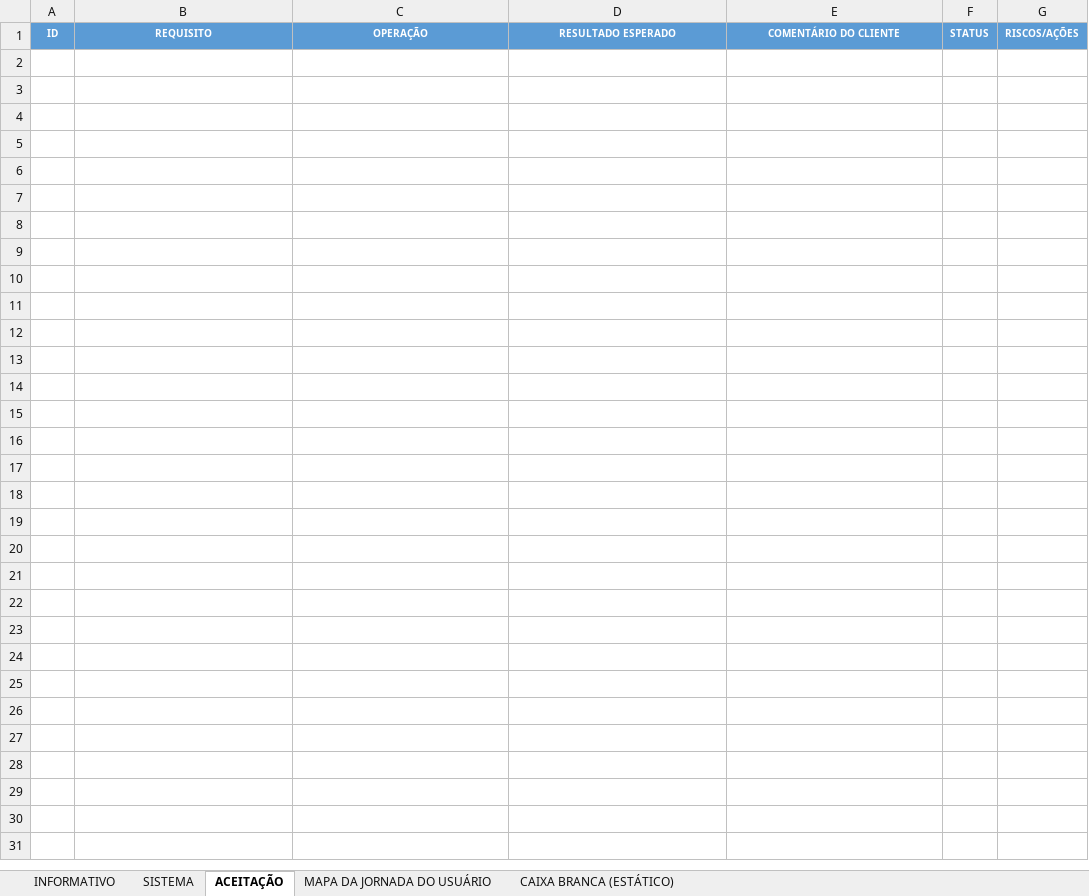
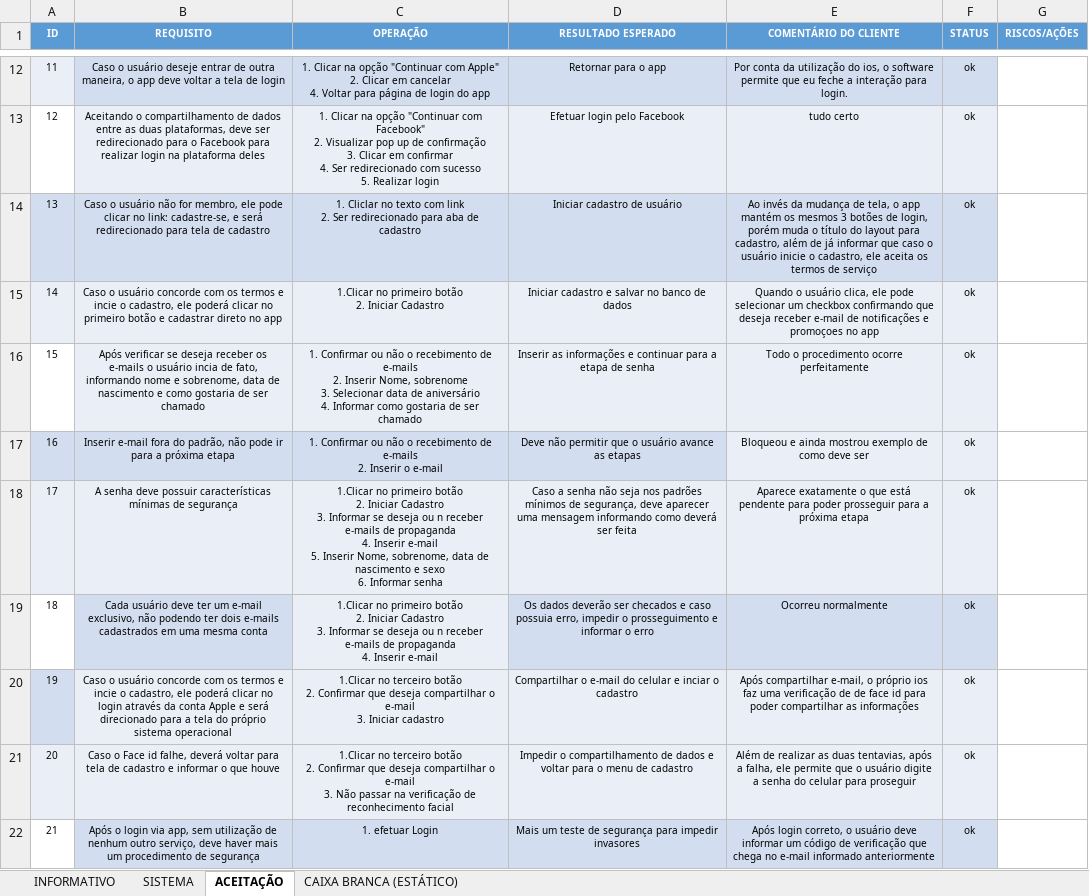
Before and after one commit to Fgv003/TesteCaixaBranca, an Excel workbook: PLANO DE TESTE.xlsx, sheet ACEITAÇÃO, drawn as a sheet; only a part is shown, gaps mark what is left out; values as stored, in another font and other column widths than the file's, no borders; ↵ is a line break in a cell; the diff covers the shown part only; the diff names each change by its address in the sheet, - before the commit and + after, or states it on an @@ line.

Commit message:
Plano de Teste

```diff
--- a/PLANO DE TESTE.xlsx (sheet ACEITAÇÃO)
+++ b/PLANO DE TESTE.xlsx (sheet ACEITAÇÃO)
-sheet tab: MAPA DA JORNADA DO USUÁRIO
+row 12: 11 | Caso o usuário deseje entrar de outra maneira, o app deve voltar a tela de login | 1. Clicar na opção "Continuar com Apple" ↵ 2. Clicar em cancelar ↵ 4. Voltar para página de login do app | Retornar para o app | Por conta da utilização do ios, o software permite que eu feche a interação para login. | ok
+row 13: 12 | Aceitando o compartilhamento de dados entre as duas plataformas, deve ser redirecionado para o Facebook para realizar login na plataforma deles | 1. Clicar na opção "Continuar com Facebook" ↵ 2. Visualizar pop up de confirmação ↵ 3. Clicar em confirmar ↵ 4. Ser redirecionado com sucesso ↵ 5. Realizar login | Efetuar login pelo Facebook | tudo certo | ok
+row 14: 13 | Caso o usuário não for membro, ele pode clicar no link: cadastre-se, e será redirecionado para tela de cadastro | 1. Cliclar no texto com link ↵ 2. Ser redirecionado para aba de cadastro | Iniciar cadastro de usuário | Ao invés da mudança de tela, o app mantém os mesmos 3 botões de login, porém muda o título do layout para cadastro, além de já informar que caso o usuário inicie o cadastro, ele aceita os termos de serviço | ok
+row 15: 14 | Caso o usuário concorde com os termos e incie o cadastro, ele poderá clicar no primeiro botão e cadastrar direto no app | 1.Clicar no primeiro botão ↵ 2. Iniciar Cadastro | Iniciar cadastro e salvar no banco de dados | Quando o usuário clica, ele pode selecionar um checkbox confirmando que deseja receber e-mail de notificações e promoçoes no app | ok
+row 16: 15 | Após verificar se deseja receber os e-mails o usuário incia de fato, informando nome e sobrenome, data de nascimento e como gostaria de ser chamado | 1. Confirmar ou não o recebimento de e-mails ↵ 2. Inserir Nome, sobrenome ↵ 3. Selecionar data de aniversário ↵ 4. Informar como gostaria de ser chamado | Inserir as informações e continuar para a etapa de senha | Todo o procedimento ocorre perfeitamente | ok
+row 17: 16 | Inserir e-mail fora do padrão, não pode ir para a próxima etapa | 1. Confirmar ou não o recebimento de e-mails ↵ 2. Inserir o e-mail | Deve não permitir que o usuário avance as etapas | Bloqueou e ainda mostrou exemplo de como deve ser | ok
+row 18: 17 | A senha deve possuir características mínimas de segurança | 1.Clicar no primeiro botão ↵ 2. Iniciar Cadastro ↵ 3. Informar se deseja ou n receber e-mails de propaganda ↵ 4. Inserir e-mail ↵ 5. Inserir Nome, sobrenome, data de nascimento e sexo ↵ 6. Informar senha | Caso a senha não seja nos padrões mínimos de segurança, deve aparecer uma mensagem informando como deverá ser feita | Aparece exatamente o que está pendente para poder prosseguir para a próxima etapa | ok
+row 19: 18 | Cada usuário deve ter um e-mail exclusivo, não podendo ter dois e-mails cadastrados em uma mesma conta | 1.Clicar no primeiro botão ↵ 2. Iniciar Cadastro ↵ 3. Informar se deseja ou n receber e-mails de propaganda ↵ 4. Inserir e-mail | Os dados deverão ser checados e caso possuia erro, impedir o prosseguimento e informar o erro | Ocorreu normalmente | ok
+row 20: 19 | Caso o usuário concorde com os termos e incie o cadastro, ele poderá clicar no login através da conta Apple e será direcionado para a tela do próprio sistema operacional | 1.Clicar no terceiro botão ↵ 2. Confirmar que deseja compartilhar o e-mail ↵ 3. Iniciar cadastro | Compartilhar o e-mail do celular e inciar o cadastro | Após compartilhar e-mail, o próprio ios faz uma verificação de de face id para poder compartilhar as informações | ok
+row 21: 20 | Caso o Face id falhe, deverá voltar para tela de cadastro e informar o que houve | 1.Clicar no terceiro botão ↵ 2. Confirmar que deseja compartilhar o e-mail ↵ 3. Não passar na verificação de reconhecimento facial | Impedir o compartilhamento de dados e voltar para o menu de cadastro | Além de realizar as duas tentavias, após a falha, ele permite que o usuário digite a senha do celular para proseguir | ok
+row 22: 21 | Após o login via app, sem utilização de nenhum outro serviço, deve haver mais um procedimento de segurança | 1. efetuar Login | Mais um teste de segurança para impedir invasores | Após login correto, o usuário deve informar um código de verificação que chega no e-mail informado anteriormente | ok
```
Also changed, not shown: 10 added rows elsewhere in this sheet, sheet SISTEMA, sheet INFORMATIVO, sheet CAIXA BRANCA (ESTÁTICO), 1 other file.
